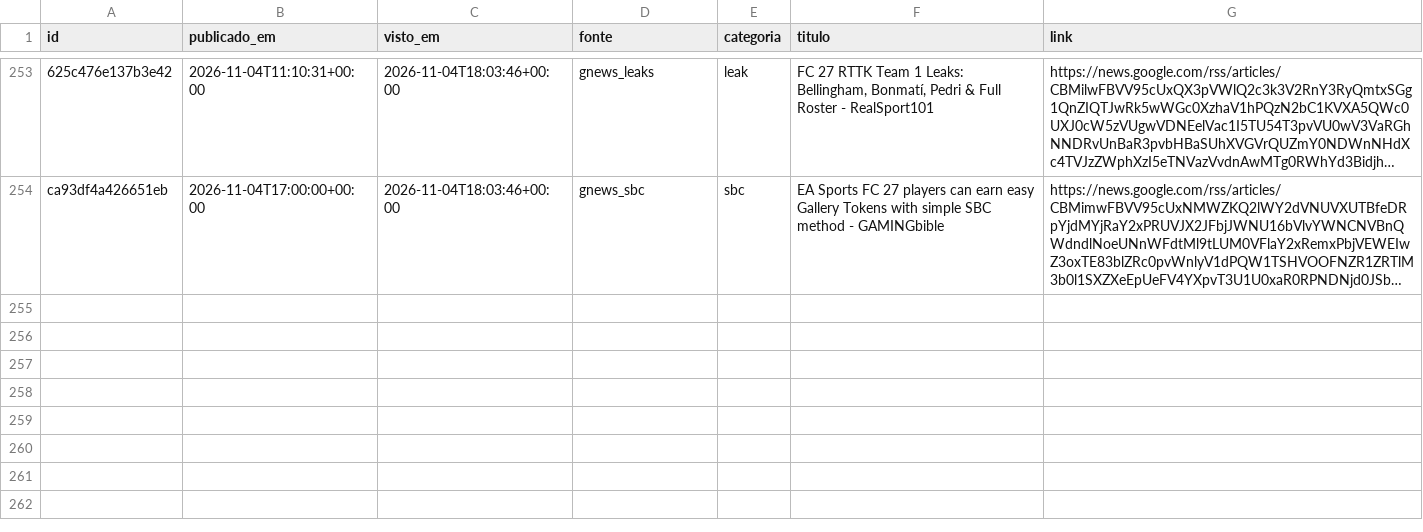
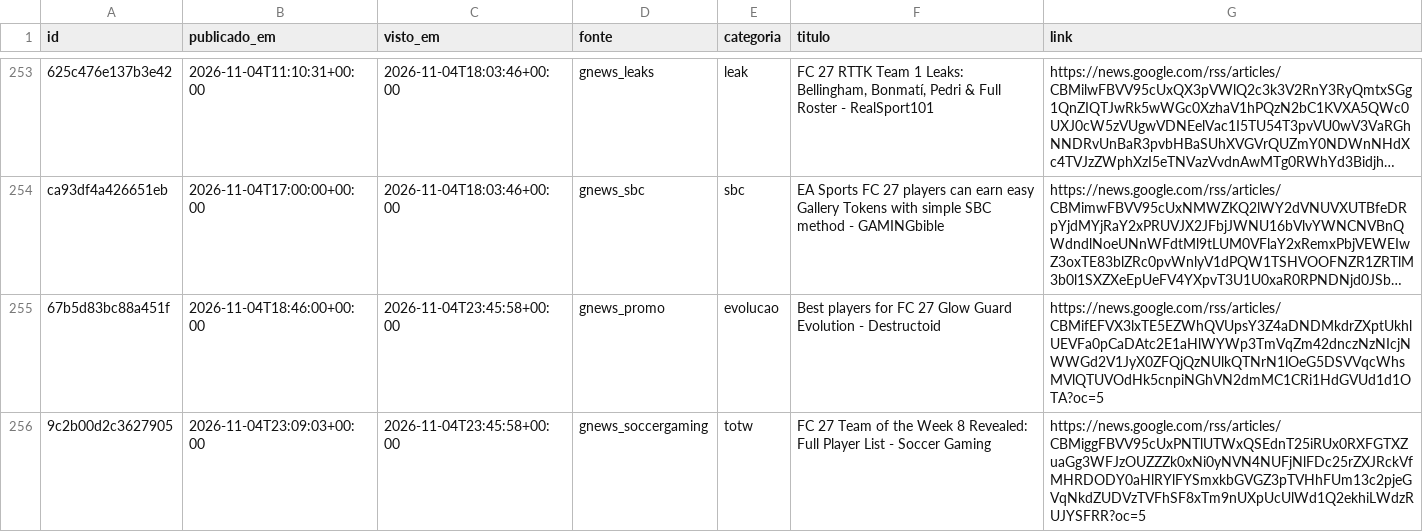
Before and after one commit to berna2001/fut-trading, a CSV file: noticias.csv, drawn as a sheet; only a part is shown, gaps mark what is left out; long unchanged cells end in …; the diff names each change by its address in the sheet, - before the commit and + after, or states it on an @@ line.

```diff
--- a/noticias.csv
+++ b/noticias.csv
+row 255: 67b5d83bc88a451f | 2026-11-04T18:46:00+00:00 | 2026-11-04T23:45:58+00:00 | gnews_promo | evolucao | Best players for FC 27 Glow Guard Evolution - Destructoid | https://news.google.com/rss/articles/CBMifEFVX3lxTE5EZWhQVUpsY3Z4aDNDMkdrZXptUkhlUEVFa0pCaDAtc2E1aHlWYWp3TmVqZm42dnczNzNIcjNWWGd2V1JyX0ZFQjQzNUlkQTNrN1lOeG5DSVVqcWhsMVlQTUVOdHk5cnpiNGhVN2dmMC1CRi1HdGVUd1d1OTA?oc=5
+row 256: 9c2b00d2c3627905 | 2026-11-04T23:09:03+00:00 | 2026-11-04T23:45:58+00:00 | gnews_soccergaming | totw | FC 27 Team of the Week 8 Revealed: Full Player List - Soccer Gaming | https://news.google.com/rss/articles/CBMiggFBVV95cUxPNTlUTWxQSEdnT25iRUx0RXFGTXZuaGg3WFJzOUZZZk0xNi0yNVN4NUFjNlFDc25rZXJRckVfMHRDODY0aHlRYlFYSmxkbGVGZ3pTVHhFUm13c2pjeGVqNkdZUDVzTVFhSF8xTm9nUXpUcUlWd1Q2ekhiLWdzRUJYSFRR?oc=5
```
